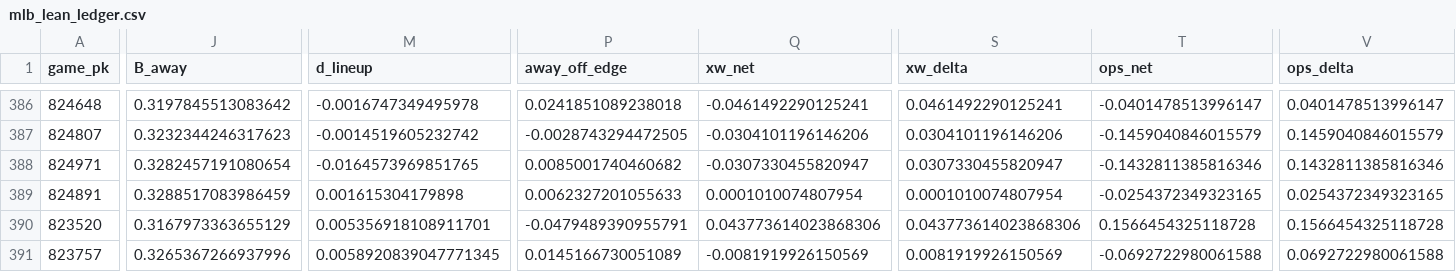
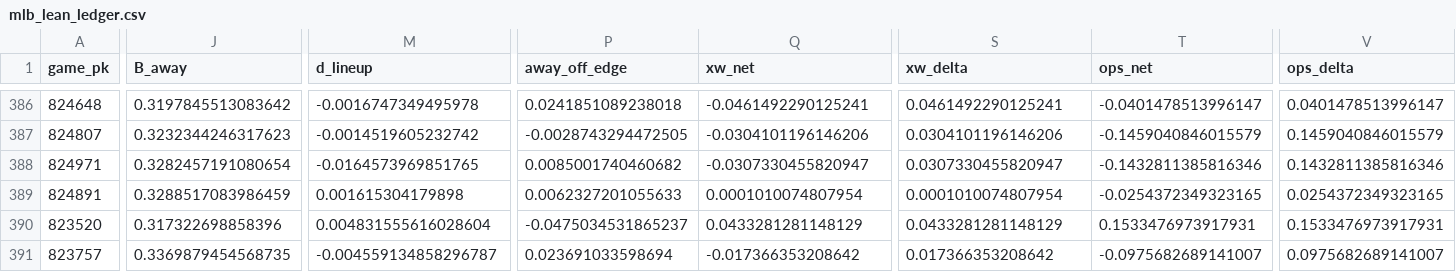
Before and after one commit to Dave356w/Dave356w, a CSV file: data/mlb_lean_ledger.csv, drawn as a sheet; only a part is shown, gaps mark what is left out; the diff covers the shown part only; the diff names each change by its address in the sheet, - before the commit and + after, or states it on an @@ line.

```diff
--- a/data/mlb_lean_ledger.csv
+++ b/data/mlb_lean_ledger.csv
-J390 (B_away): 0.3167973363655129
+J390 (B_away): 0.317322698858396
-M390 (d_lineup): 0.005356918108911701
+M390 (d_lineup): 0.004831555616028604
-P390 (away_off_edge): -0.0479489390955791
+P390 (away_off_edge): -0.0475034531865237
-Q390 (xw_net): 0.043773614023868306
+Q390 (xw_net): 0.0433281281148129
-S390 (xw_delta): 0.043773614023868306
+S390 (xw_delta): 0.0433281281148129
-T390 (ops_net): 0.1566454325118728
+T390 (ops_net): 0.1533476973917931
-V390 (ops_delta): 0.1566454325118728
+V390 (ops_delta): 0.1533476973917931
-J391 (B_away): 0.3265367266937996
+J391 (B_away): 0.3369879454568735
-M391 (d_lineup): 0.0058920839047771345
+M391 (d_lineup): -0.004559134858296787
-P391 (away_off_edge): 0.0145166730051089
+P391 (away_off_edge): 0.023691033598694
-Q391 (xw_net): -0.0081919926150569
+Q391 (xw_net): -0.017366353208642
-S391 (xw_delta): 0.0081919926150569
+S391 (xw_delta): 0.017366353208642
-T391 (ops_net): -0.0692722980061588
+T391 (ops_net): -0.0975682689141007
-V391 (ops_delta): 0.0692722980061588
+V391 (ops_delta): 0.0975682689141007
```
Also changed, not shown: 105 edited cells elsewhere in this file, data/leans_2026-08-03_pl.csv, data/leans_2026-08-03_woba.csv, 1 other file.
